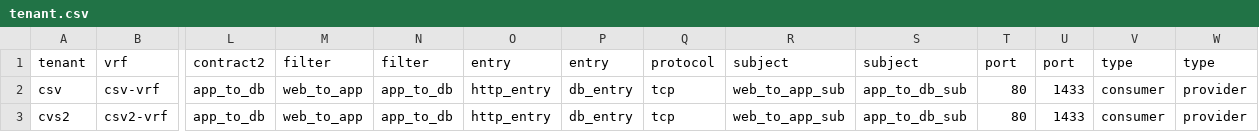
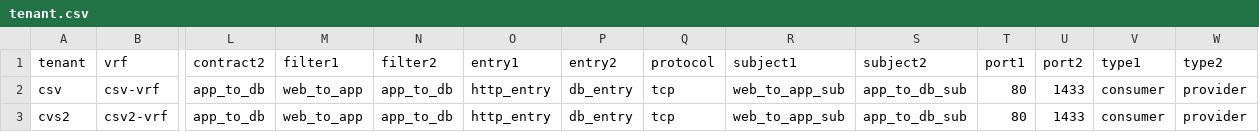
Before and after one commit to Jae-cisco/Ansible_ACI_CSV, a CSV file: tenant.csv, drawn as a sheet; only a part is shown, gaps mark what is left out; the diff names each change by its address in the sheet, - before the commit and + after, or states it on an @@ line.

Commit message:
Update tenant.csv

```diff
--- a/tenant.csv
+++ b/tenant.csv
-M1: filter
+M1: filter1
-N1: filter
+N1: filter2
-O1: entry
+O1: entry1
-P1: entry
+P1: entry2
-R1: subject
+R1: subject1
-S1: subject
+S1: subject2
-T1: port
+T1: port1
-U1: port
+U1: port2
-V1: type
+V1: type1
-W1: type
+W1: type2
```
